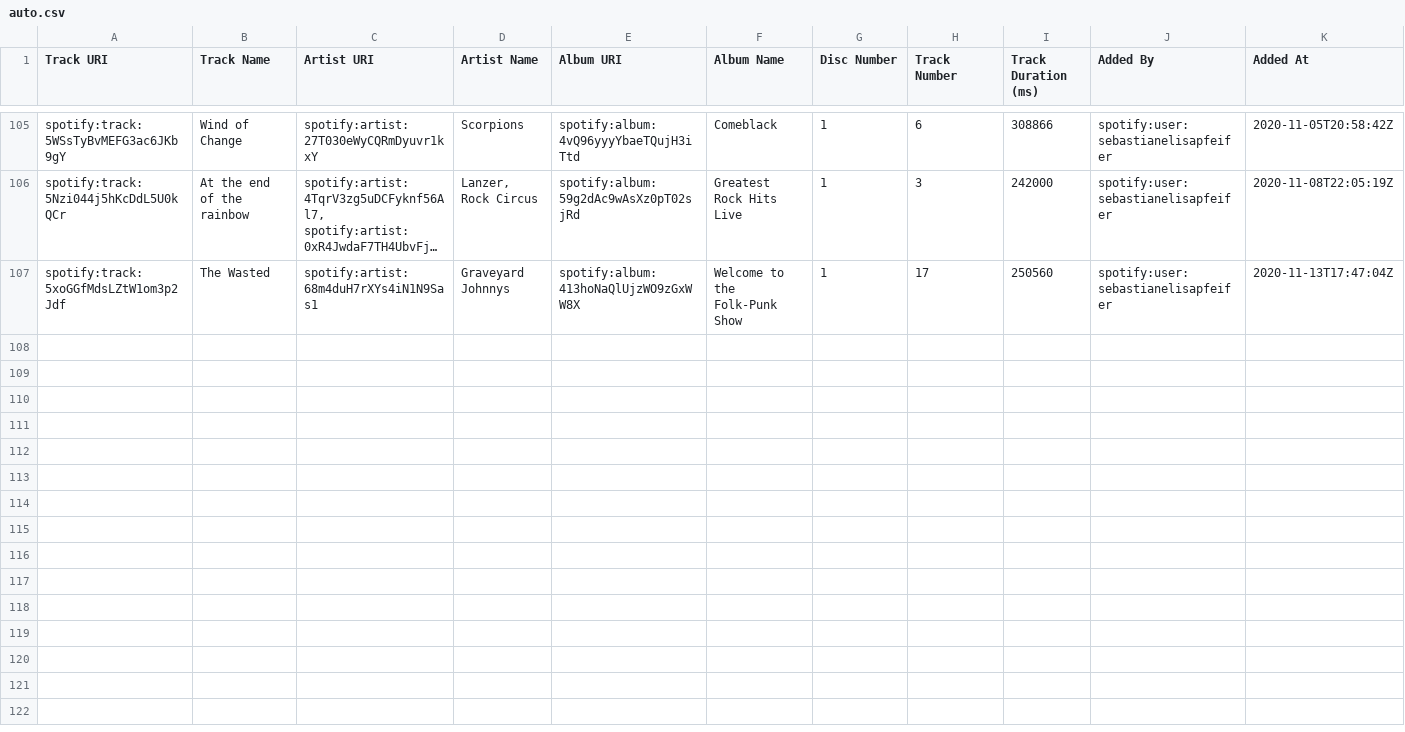
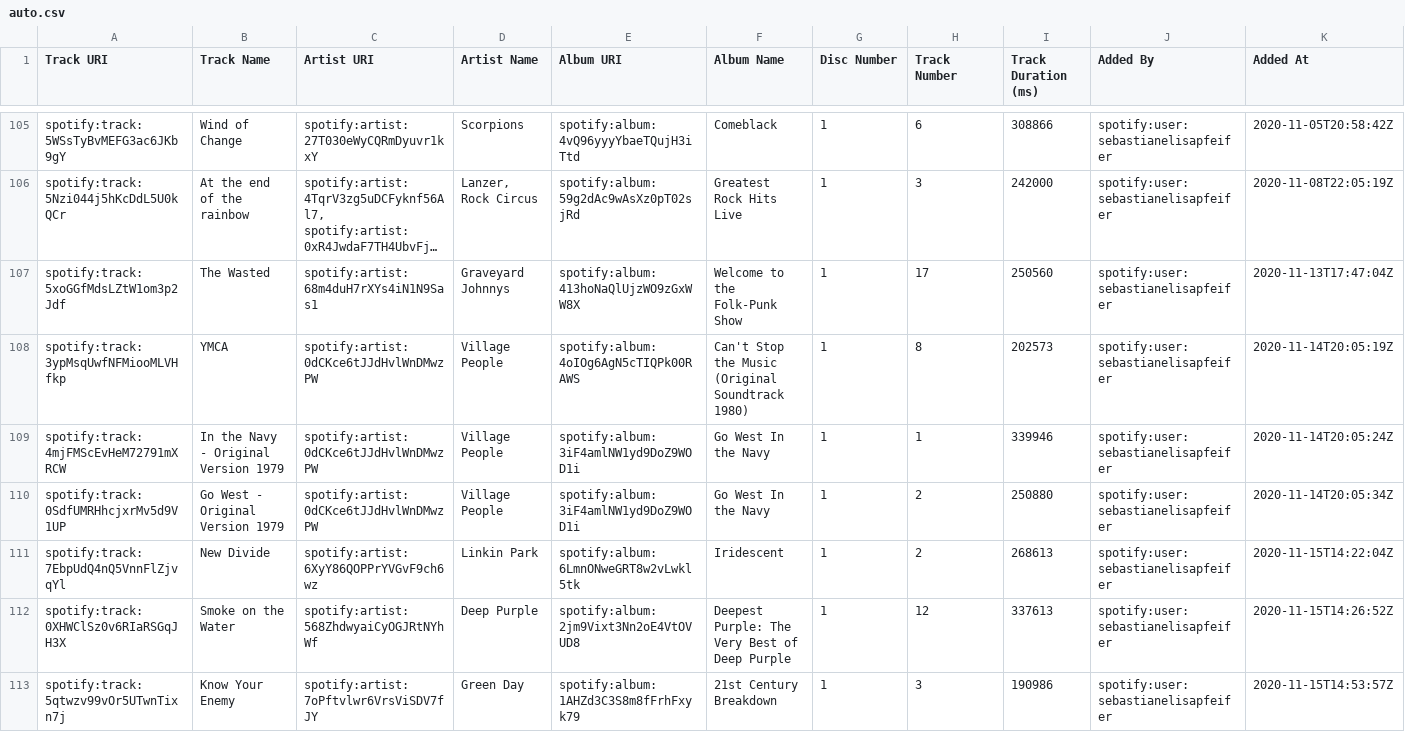
Before and after one commit to deadda7a/playlists, a CSV file: auto.csv, drawn as a sheet; only a part is shown, gaps mark what is left out; long unchanged cells end in …; the diff covers the shown part only; the diff names each change by its address in the sheet, - before the commit and + after, or states it on an @@ line.

```diff
--- a/auto.csv
+++ b/auto.csv
+row 108: spotify:track:3ypMsqUwfNFMiooMLVHfkp | YMCA | spotify:artist:0dCKce6tJJdHvlWnDMwzPW | Village People | spotify:album:4oIOg6AgN5cTIQPk00RAWS | Can't Stop the Music (Original Soundtrack 1980) | 1 | 8 | 202573 | spotify:user:sebastianelisapfeifer | 2020-11-14T20:05:19Z
+row 109: spotify:track:4mjFMScEvHeM72791mXRCW | In the Navy - Original Version 1979 | spotify:artist:0dCKce6tJJdHvlWnDMwzPW | Village People | spotify:album:3iF4amlNW1yd9DoZ9WOD1i | Go West In the Navy | 1 | 1 | 339946 | spotify:user:sebastianelisapfeifer | 2020-11-14T20:05:24Z
+row 110: spotify:track:0SdfUMRHhcjxrMv5d9V1UP | Go West - Original Version 1979 | spotify:artist:0dCKce6tJJdHvlWnDMwzPW | Village People | spotify:album:3iF4amlNW1yd9DoZ9WOD1i | Go West In the Navy | 1 | 2 | 250880 | spotify:user:sebastianelisapfeifer | 2020-11-14T20:05:34Z
+row 111: spotify:track:7EbpUdQ4nQ5VnnFlZjvqYl | New Divide | spotify:artist:6XyY86QOPPrYVGvF9ch6wz | Linkin Park | spotify:album:6LmnONweGRT8w2vLwkl5tk | Iridescent | 1 | 2 | 268613 | spotify:user:sebastianelisapfeifer | 2020-11-15T14:22:04Z
+row 112: spotify:track:0XHWClSz0v6RIaRSGqJH3X | Smoke on the Water | spotify:artist:568ZhdwyaiCyOGJRtNYhWf | Deep Purple | spotify:album:2jm9Vixt3Nn2oE4VtOVUD8 | Deepest Purple: The Very Best of Deep Purple | 1 | 12 | 337613 | spotify:user:sebastianelisapfeifer | 2020-11-15T14:26:52Z
+row 113: spotify:track:5qtwzv99vOr5UTwnTixn7j | Know Your Enemy | spotify:artist:7oPftvlwr6VrsViSDV7fJY | Green Day | spotify:album:1AHZd3C3S8m8fFrhFxyk79 | 21st Century Breakdown | 1 | 3 | 190986 | spotify:user:sebastianelisapfeifer | 2020-11-15T14:53:57Z
```
Also changed, not shown: 6 added rows elsewhere in this file, dunkel.csv, gemischte_playlist.csv, 8 other files.
